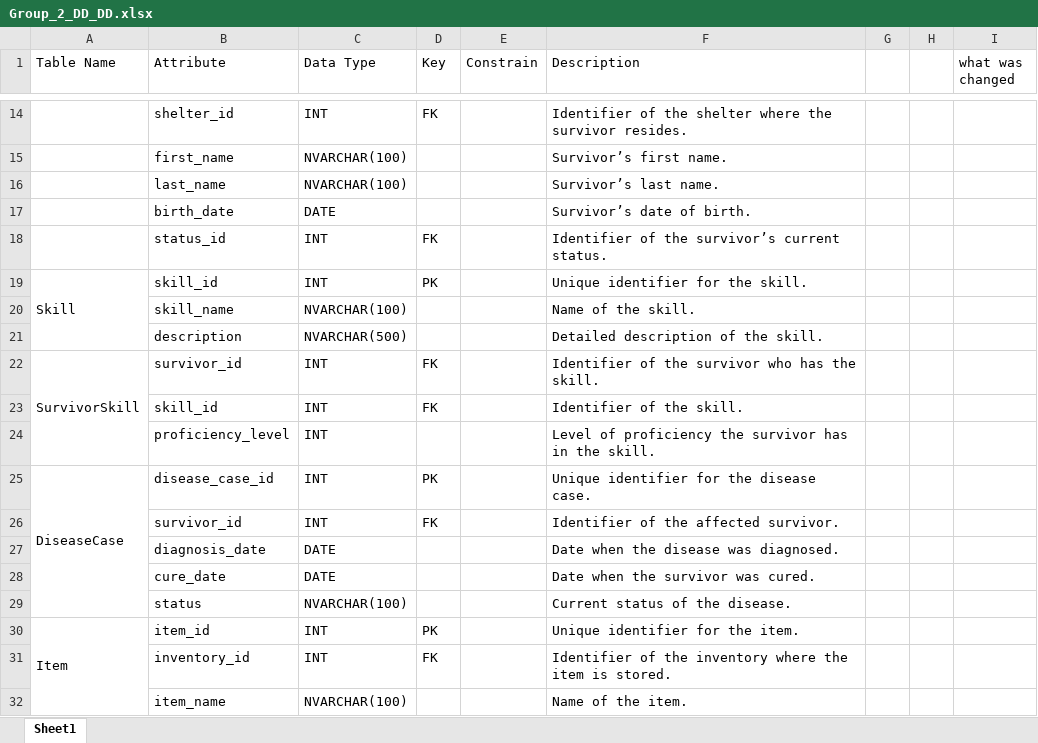
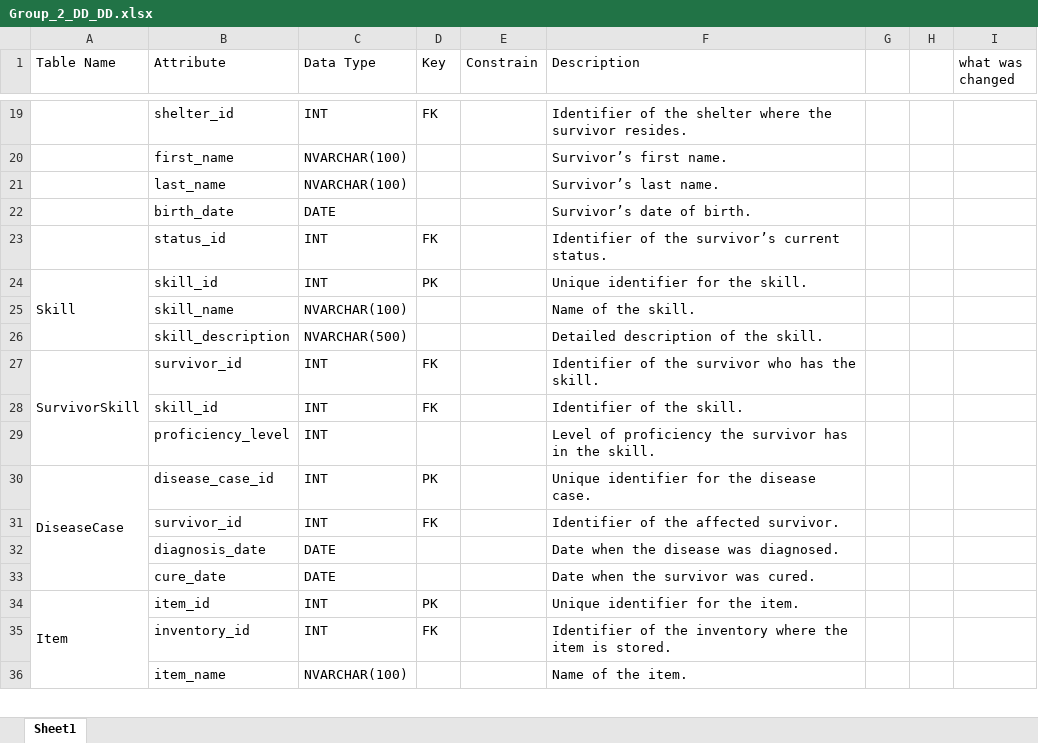
Before and after one commit to dbatrakov1/doomsday-prep-group-assignment, an Excel workbook: Group_2_DD_DD.xlsx, sheet Sheet1, drawn as a sheet; only a part is shown, gaps mark what is left out; values as stored, in another font and other column widths than the file's, no cell formats; removed rows and columns are numbered as before the commit, all else as after; the diff covers the shown part only; the diff names each change by its address in the sheet, - before the commit and + after, or states it on an @@ line.

Commit message:
Update Data Dictionary
Update, add, remove attributes according to new ERD.

```diff
--- a/Group_2_DD_DD.xlsx (sheet Sheet1)
+++ b/Group_2_DD_DD.xlsx (sheet Sheet1)
-B26 (Attribute): description
+B26 (Attribute): skill_description
-row 29:  | status | NVARCHAR(100) |  |  | Current status of the disease.
```
Also changed, not shown: 7 added rows, 2 removed rows and 4 edited cells elsewhere in this sheet, cell formats.
